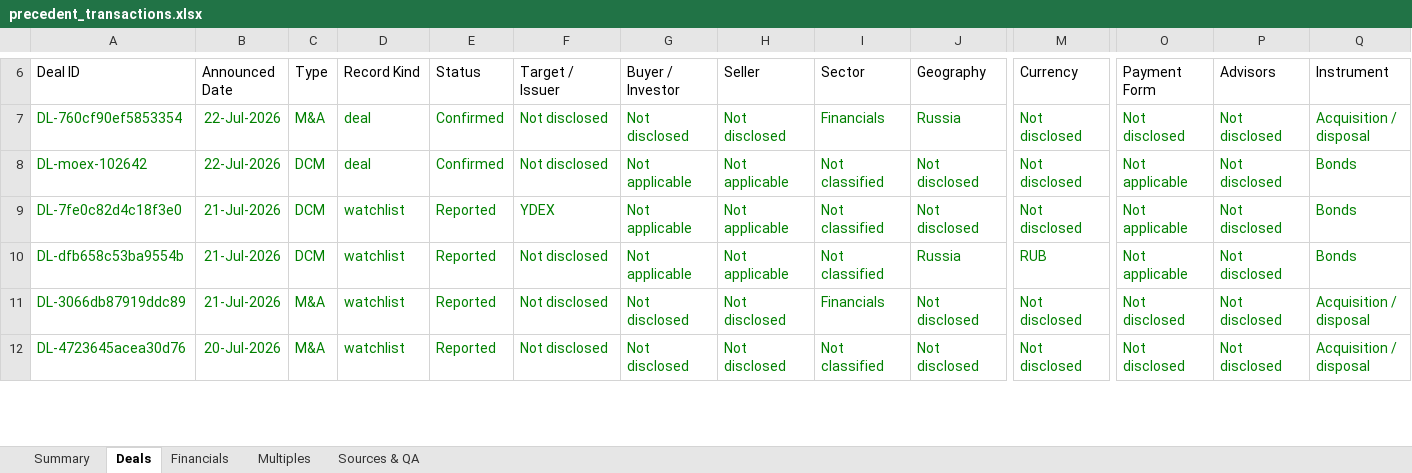
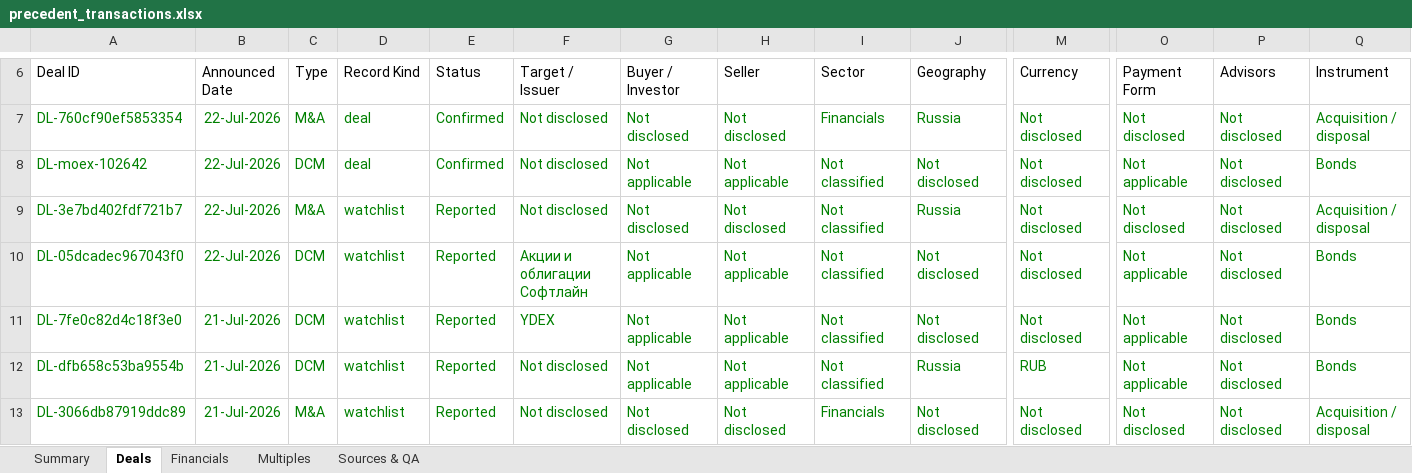
Before and after one commit to irisaurum/deal-markets-copilot, an Excel workbook: output/precedent_transactions.xlsx, sheet Deals, drawn as a sheet; only a part is shown, gaps mark what is left out; the shorter side is filled out with more unchanged rows; values as stored, in another font and other column widths than the file's, no borders; table styles not drawn; rows hold the shown columns only; the diff names each change by its address in the sheet, - before the commit and + after, or states it on an @@ line.

```diff
--- a/output/precedent_transactions.xlsx (sheet Deals)
+++ b/output/precedent_transactions.xlsx (sheet Deals)
+row 9: DL-3e7bd402fdf721b7 | 22-Jul-2026 | M&A | watchlist | Reported | Not disclosed | Not disclosed | Not disclosed | Not classified | Russia | Not disclosed | Not disclosed | Not disclosed | Acquisition / disposal
+row 10: DL-05dcadec967043f0 | 22-Jul-2026 | DCM | watchlist | Reported | Акции и облигации Софтлайн | Not applicable | Not applicable | Not classified | Not disclosed | Not disclosed | Not applicable | Not disclosed | Bonds
```
Also changed, not shown: sheet Multiples, sheet Sources & QA, sheet Summary, formulas that keep their value, 5 other files.
